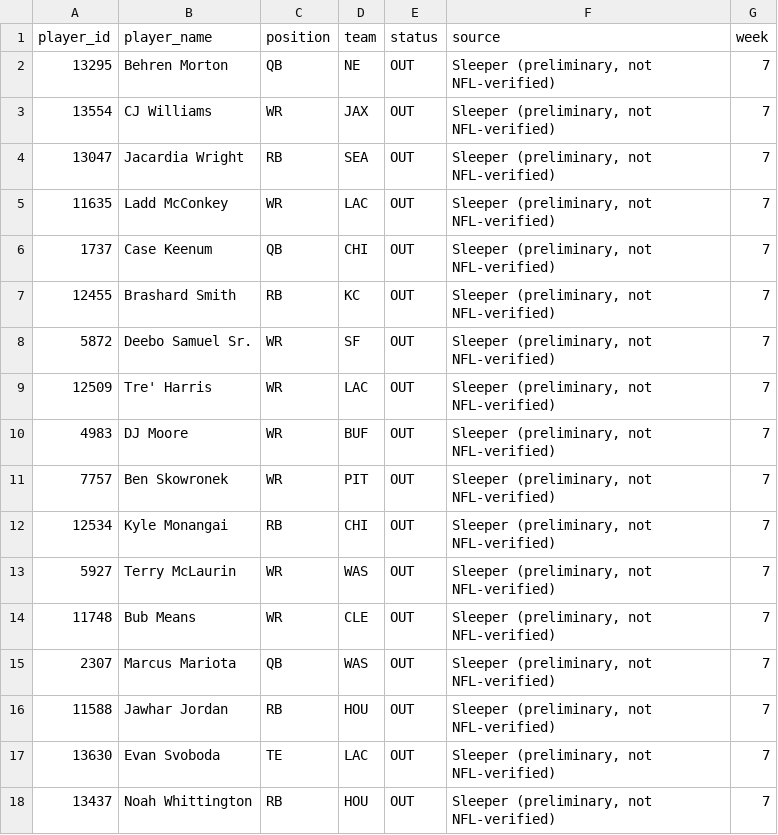
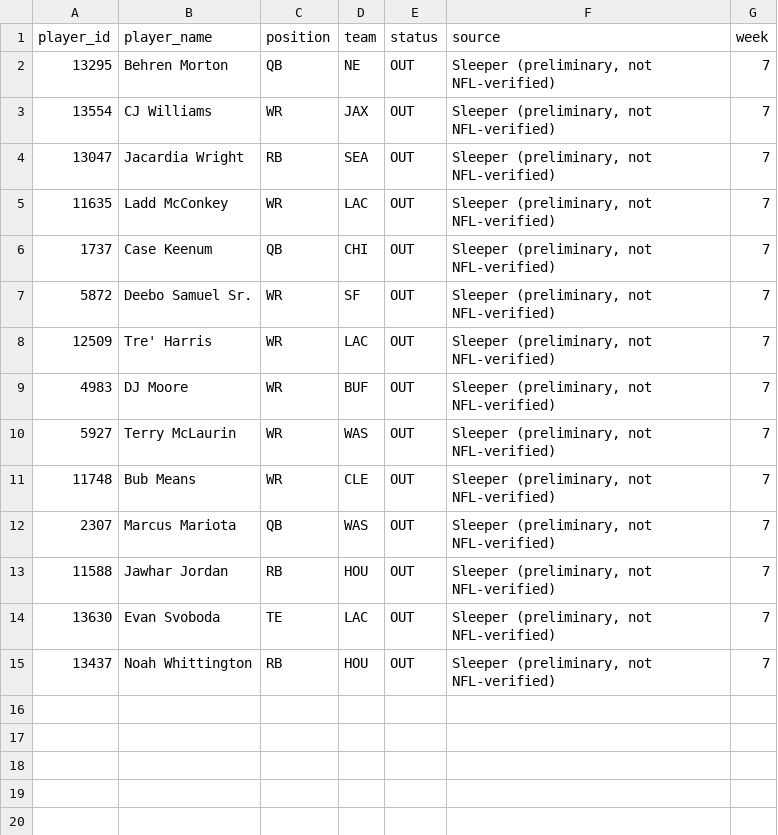
Before and after one commit to egarza2424/Data-Daddy, a CSV file: projection-model/validation/2026-week7-pending-injury-verification.csv, drawn as a sheet.

```diff
--- a/projection-model/validation/2026-week7-pending-injury-verification.csv
+++ b/projection-model/validation/2026-week7-pending-injury-verification.csv
@@ -6,3 +6,2 @@ player_id,player_name,position,team,status,source,week
 1737,Case Keenum,QB,CHI,OUT,"Sleeper (preliminary, not NFL-verified)",7
-12455,Brashard Smith,RB,KC,OUT,"Sleeper (preliminary, not NFL-verified)",7
 5872,Deebo Samuel Sr.,WR,SF,OUT,"Sleeper (preliminary, not NFL-verified)",7
@@ -10,4 +9,2 @@ player_id,player_name,position,team,status,source,week
 4983,DJ Moore,WR,BUF,OUT,"Sleeper (preliminary, not NFL-verified)",7
-7757,Ben Skowronek,WR,PIT,OUT,"Sleeper (preliminary, not NFL-verified)",7
-12534,Kyle Monangai,RB,CHI,OUT,"Sleeper (preliminary, not NFL-verified)",7
 5927,Terry McLaurin,WR,WAS,OUT,"Sleeper (preliminary, not NFL-verified)",7
```
Also changed, not shown: projection-model/2026-week7-ppr-projections.csv, projection-model/validation/2024-rb-absence-retention-backtest.csv, 3 other files.
